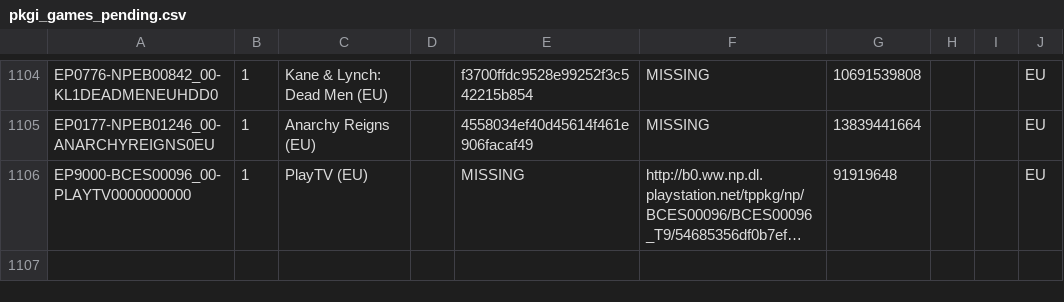
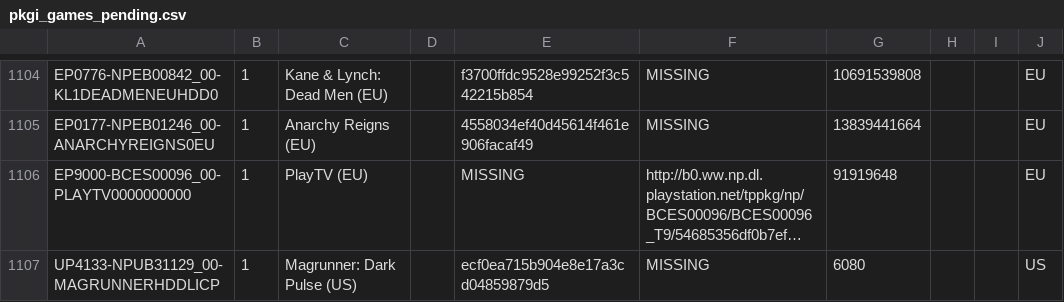
Before and after one commit to jy95/pkgi-ps3-nopaystation, a CSV file: output/pkgi_games_pending.csv, drawn as a sheet; only a part is shown, gaps mark what is left out; long unchanged cells end in …; the diff names each change by its address in the sheet, - before the commit and + after, or states it on an @@ line.

```diff
--- a/output/pkgi_games_pending.csv
+++ b/output/pkgi_games_pending.csv
+row 1107: UP4133-NPUB31129_00-MAGRUNNERHDDLICP | 1 | Magrunner: Dark Pulse (US) |  | ecf0ea715b904e8e17a3cd04859879d5 | MISSING | 6080 |  |  | US
```
Also changed, not shown: input/pending_PS3_GAMES.tsv, 3 other files.
